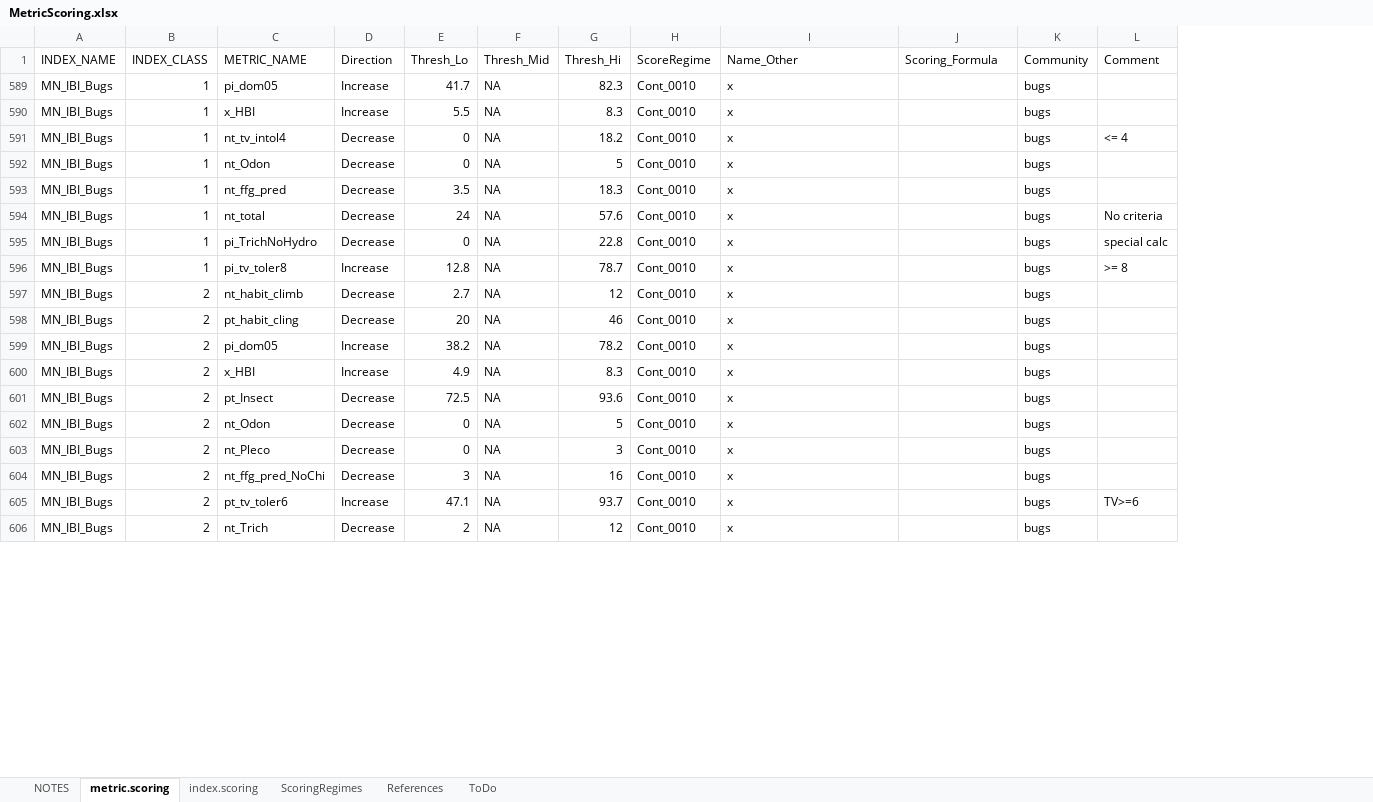
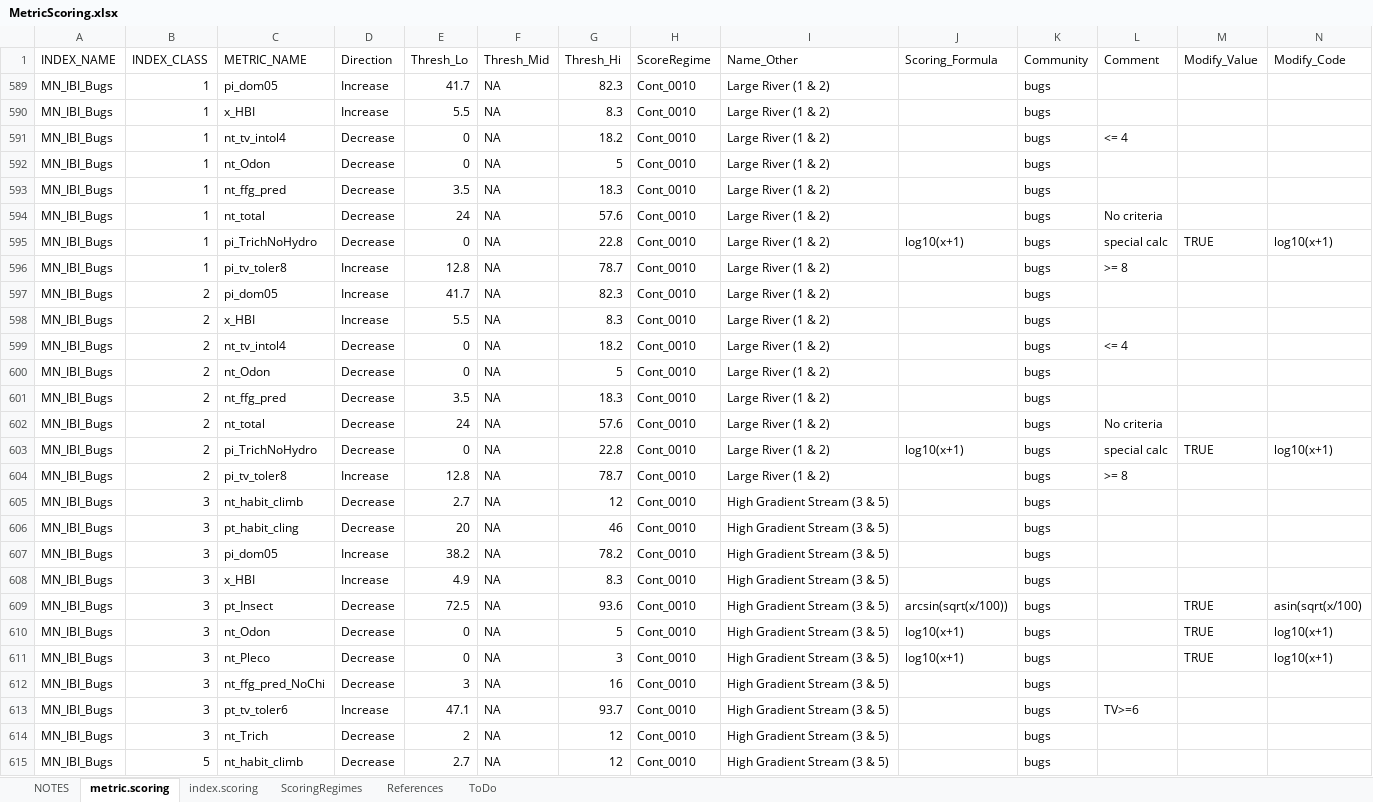
Before and after one commit to leppott/BioMonTools, an Excel workbook: inst/extdata/MetricScoring.xlsx, sheet metric.scoring, drawn as a sheet; only a part is shown; values as stored, in another font and other column widths than the file's, no cell formats; conditional formats not drawn; addresses are those after the commit; rows hold the shown columns only; the diff covers the shown part only; the diff names each change by its address in the sheet, - before the commit and + after, or states it on an @@ line.

Commit message:
v1.0.0.9065
* fix: Update MetricScoring.xlsx
    + Change MN_IBI_Bugs INDEX_CLASS from 5 IBI classes to 9 site classes,
    Issue #92
    + Update all ScoreRegime from Cont_010 to Cont_0010
    + Added Modify_Value and Modify_Code to adjust values before scoring
        - not implemented
* style:  Update spacing in metric.values

```diff
--- a/inst/extdata/MetricScoring.xlsx (sheet metric.scoring)
+++ b/inst/extdata/MetricScoring.xlsx (sheet metric.scoring)
+column M (Modify_Value), row 595: TRUE; rows 609-611: all TRUE
+column N (Modify_Code), row 595: log10(x+1); rows 609-611: asin(sqrt(x/100) | log10(x+1) | log10(x+1)
-I589:I596 (Name_Other): x
+I589:I596 (Name_Other): Large River (1 & 2)
-J595 (Scoring_Formula): (empty)
+J595 (Scoring_Formula): log10(x+1)
+row 597: MN_IBI_Bugs | 2 | pi_dom05 | Increase | 41.7 | NA | 82.3 | Cont_0010 | Large River (1 & 2) |  | bugs
+row 598: MN_IBI_Bugs | 2 | x_HBI | Increase | 5.5 | NA | 8.3 | Cont_0010 | Large River (1 & 2) |  | bugs
+row 599: MN_IBI_Bugs | 2 | nt_tv_intol4 | Decrease | 0 | NA | 18.2 | Cont_0010 | Large River (1 & 2) |  | bugs | <= 4
+row 600: MN_IBI_Bugs | 2 | nt_Odon | Decrease | 0 | NA | 5 | Cont_0010 | Large River (1 & 2) |  | bugs
+row 601: MN_IBI_Bugs | 2 | nt_ffg_pred | Decrease | 3.5 | NA | 18.3 | Cont_0010 | Large River (1 & 2) |  | bugs
+row 602: MN_IBI_Bugs | 2 | nt_total | Decrease | 24 | NA | 57.6 | Cont_0010 | Large River (1 & 2) |  | bugs | No criteria
+row 603: MN_IBI_Bugs | 2 | pi_TrichNoHydro | Decrease | 0 | NA | 22.8 | Cont_0010 | Large River (1 & 2) | log10(x+1) | bugs | special calc | TRUE | log10(x+1)
+row 604: MN_IBI_Bugs | 2 | pi_tv_toler8 | Increase | 12.8 | NA | 78.7 | Cont_0010 | Large River (1 & 2) |  | bugs | >= 8
-B605:B614 (INDEX_CLASS): 2
+B605:B614 (INDEX_CLASS): 3
-I605:I614 (Name_Other): x
+I605:I614 (Name_Other): High Gradient Stream (3 & 5)
-J609 (Scoring_Formula): (empty)
+J609 (Scoring_Formula): arcsin(sqrt(x/100))
-J610:J611 (Scoring_Formula): (empty)
+J610:J611 (Scoring_Formula): log10(x+1)
+row 615: MN_IBI_Bugs | 5 | nt_habit_climb | Decrease | 2.7 | NA | 12 | Cont_0010 | High Gradient Stream (3 & 5) |  | bugs
```
Also changed, not shown: 29 added rows and 58 edited cells elsewhere in this sheet, sheet index.scoring, sheet NOTES, cell formats, hidden cells, 6 other files.
